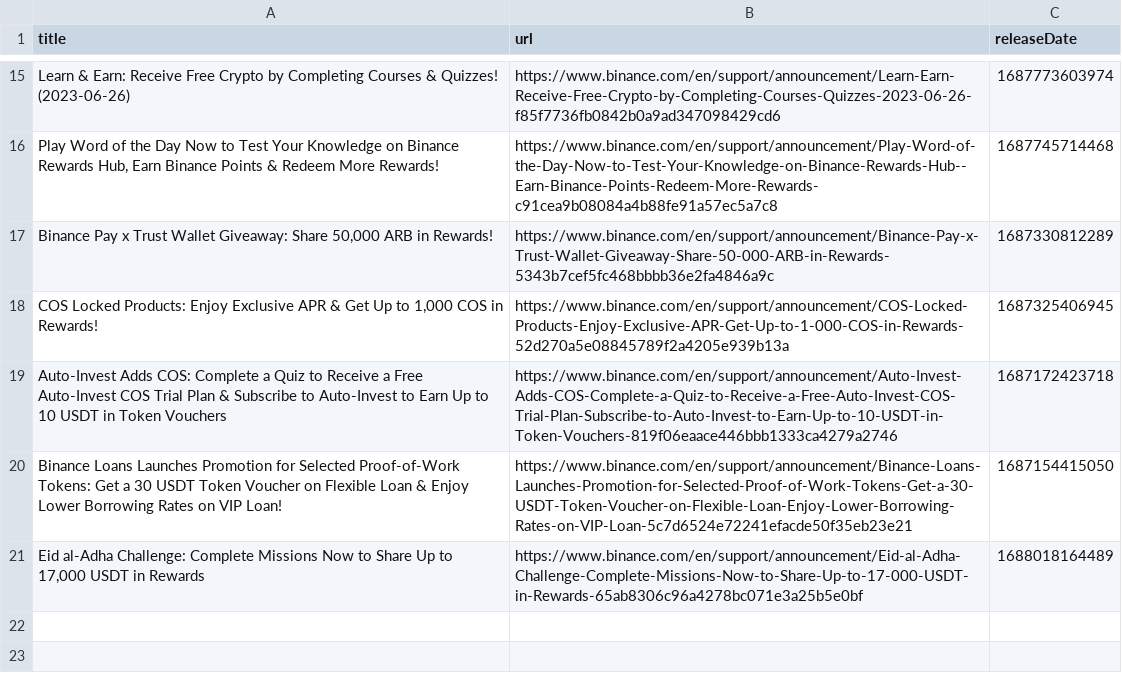
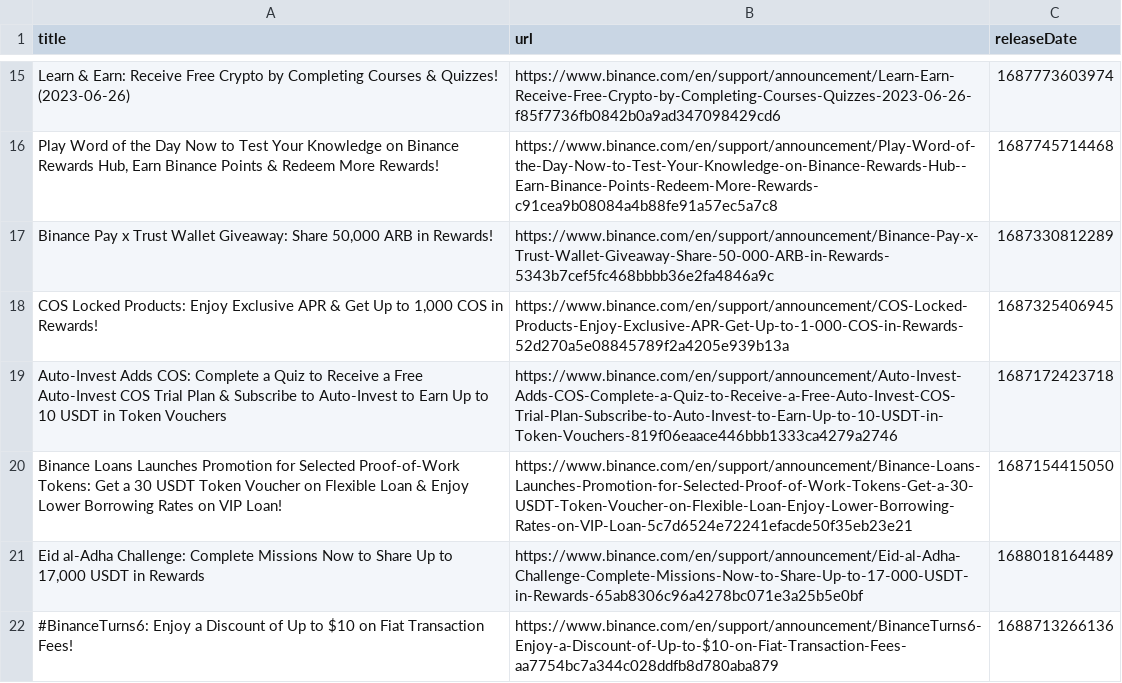
Before and after one commit to cam-gtp-exg-notice/hackathon, a CSV file: spider/Latest Activities.csv, drawn as a sheet; only a part is shown, gaps mark what is left out.

```diff
--- a/spider/Latest Activities.csv
+++ b/spider/Latest Activities.csv
@@ -21 +21,2 @@ Binance Loans Launches Promotion for Selected Proof-of-Work Tokens: Get a 30 USD
 "Eid al-Adha Challenge: Complete Missions Now to Share Up to 17,000 USDT in Rewards",https://www.binance.com/en/support/announcement/Eid-al-Adha-Challenge-Complete-Missions-Now-to-Share-Up-to-17-000-USDT-in-Rewards-65ab8306c96a4278bc071e3a25b5e0bf,1688018164489
+#BinanceTurns6: Enjoy a Discount of Up to $10 on Fiat Transaction Fees!,https://www.binance.com/en/support/announcement/BinanceTurns6-Enjoy-a-Discount-of-Up-to-$10-on-Fiat-Transaction-Fees-aa7754bc7a344c028ddfb8d780aba879,1688713266136
```
Also changed, not shown: spider/Wallet Maintenance Updates.csv, 1 other file.
